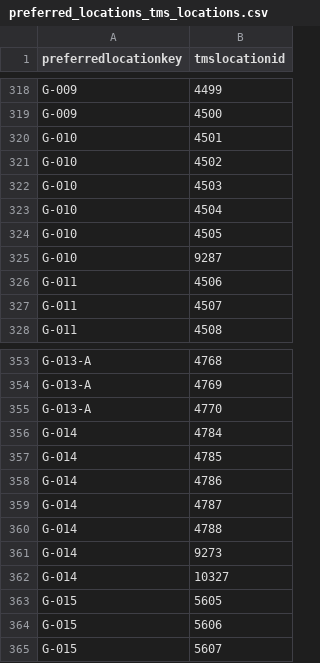
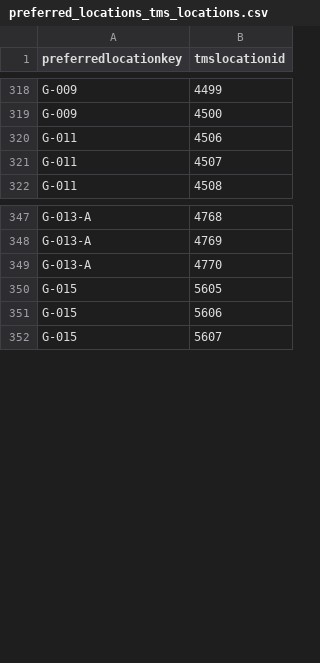
Before and after one commit to isabellajanderson/NGA_Open_Data, a CSV file: data/preferred_locations_tms_locations.csv, drawn as a sheet; only a part is shown, gaps mark what is left out; the diff names each change by its address in the sheet, - before the commit and + after, or states it on an @@ line.

```diff
--- a/data/preferred_locations_tms_locations.csv
+++ b/data/preferred_locations_tms_locations.csv
-row 320: G-010 | 4501
-row 321: G-010 | 4502
-row 322: G-010 | 4503
-row 323: G-010 | 4504
-row 324: G-010 | 4505
-row 325: G-010 | 9287
-row 356: G-014 | 4784
-row 357: G-014 | 4785
-row 358: G-014 | 4786
-row 359: G-014 | 4787
-row 360: G-014 | 4788
-row 361: G-014 | 9273
-row 362: G-014 | 10327
```
Also changed, not shown: data/locations.csv, data/objects_historical_data.csv, 3 other files.
